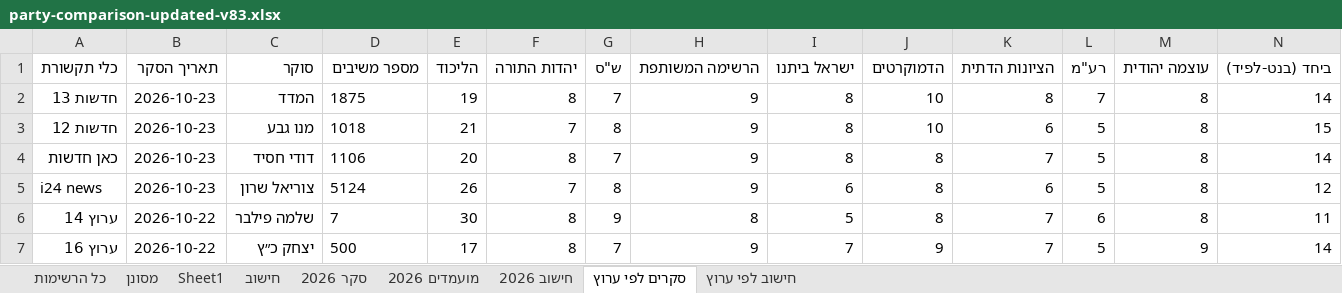
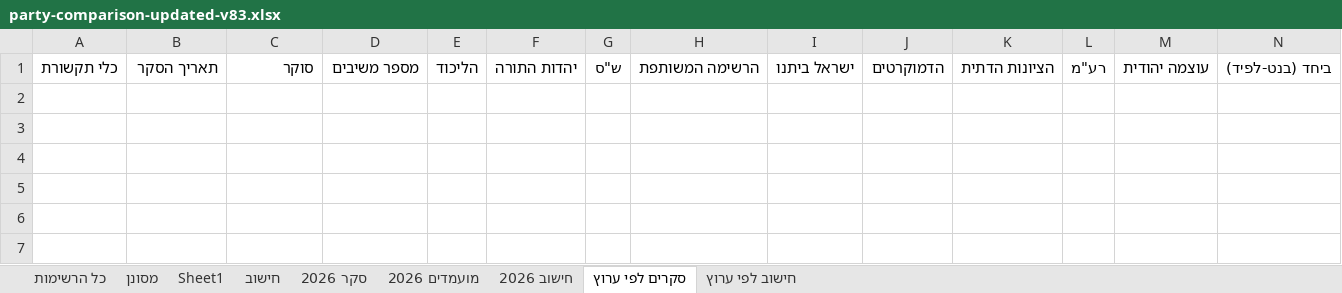
Before and after one commit to 5050gender/party-comparison, an Excel workbook: party-comparison-updated-v83.xlsx, sheet סקרים לפי ערוץ, drawn as a sheet; only a part is shown; values as stored, in another font and other column widths than the file's, no borders; rows hold the shown columns only; the diff names each change by its address in the sheet, - before the commit and + after, or states it on an @@ line.

```diff
--- a/party-comparison-updated-v83.xlsx (sheet סקרים לפי ערוץ)
+++ b/party-comparison-updated-v83.xlsx (sheet סקרים לפי ערוץ)
-row 2: חדשות 13 | 2026-10-23 | המדד | 1875 | 19 | 8 | 7 | 9 | 8 | 10 | 8 | 7 | 8 | 14
-row 3: חדשות 12 | 2026-10-23 | מנו גבע | 1018 | 21 | 7 | 8 | 9 | 8 | 10 | 6 | 5 | 8 | 15
-row 4: כאן חדשות | 2026-10-23 | דודי חסיד | 1106 | 20 | 8 | 7 | 9 | 8 | 8 | 7 | 5 | 8 | 14
-row 5: i24 news | 2026-10-23 | צוריאל שרון | 5124 | 26 | 7 | 8 | 9 | 6 | 8 | 6 | 5 | 8 | 12
-row 6: ערוץ 14 | 2026-10-22 | שלמה פילבר | 7 | 30 | 8 | 9 | 8 | 5 | 8 | 7 | 6 | 8 | 11
-row 7: ערוץ 16 | 2026-10-22 | יצחק כ״ץ | 500 | 17 | 8 | 7 | 9 | 7 | 9 | 7 | 5 | 9 | 14
```
Also changed, not shown: sheet חישוב לפי ערוץ.
